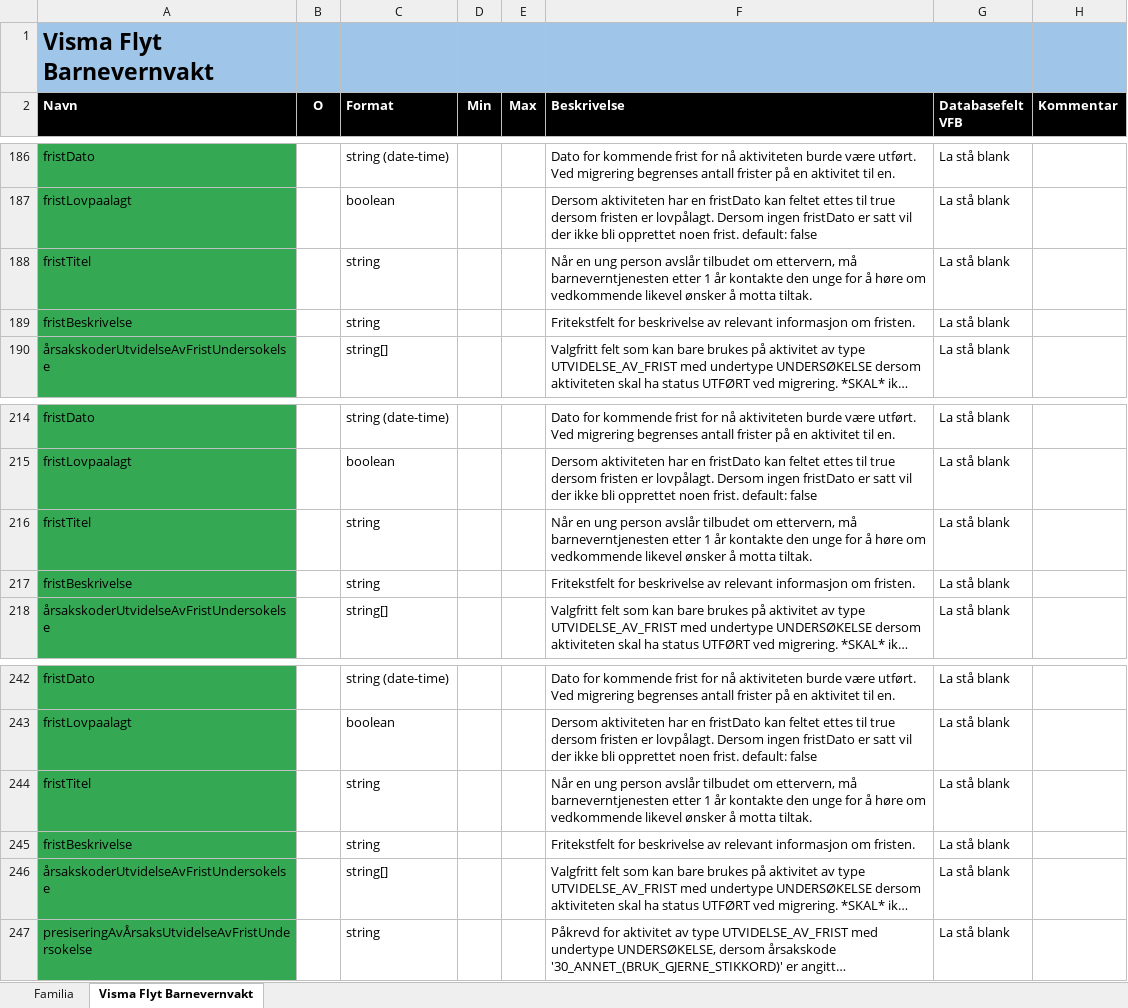
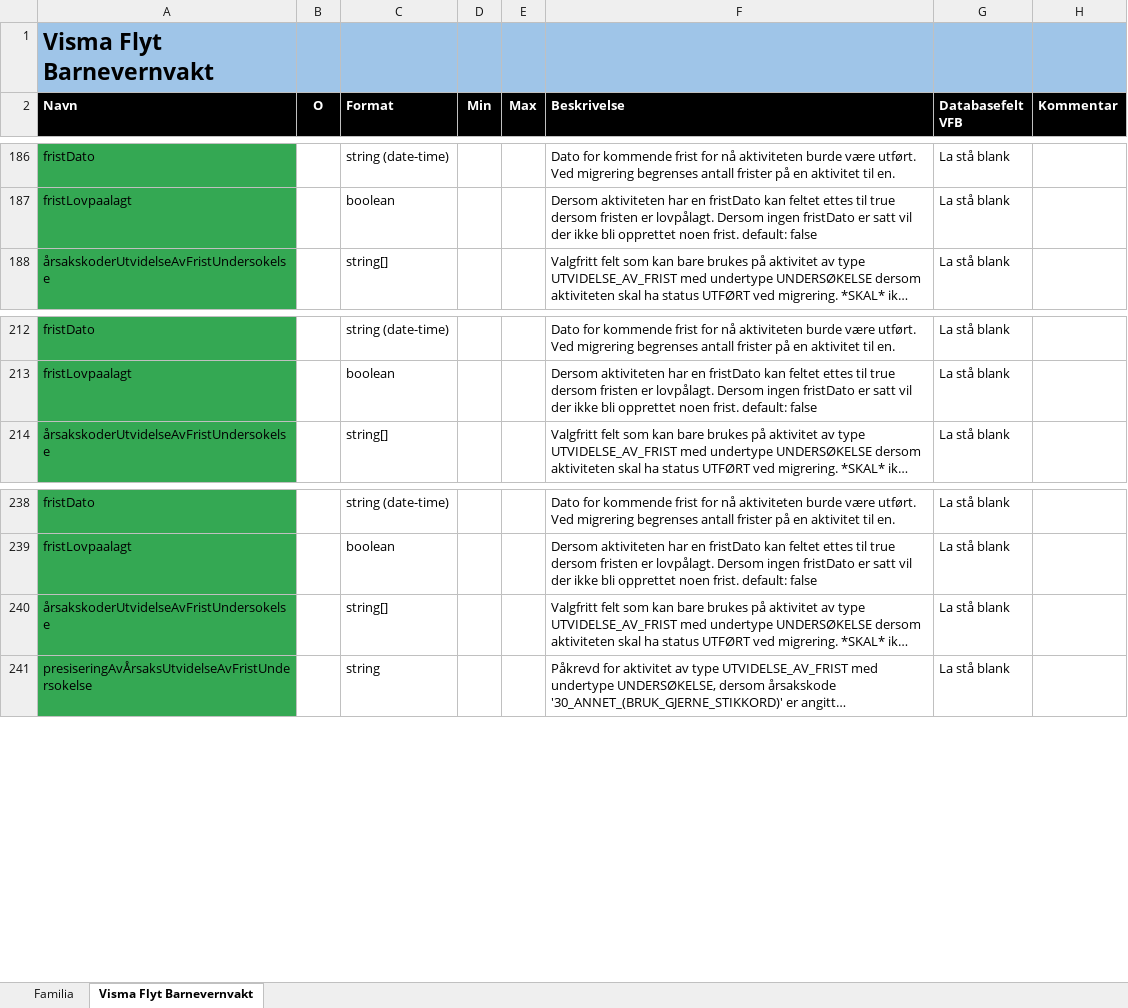
Before and after one commit to oslohel/uttrekk, an Excel workbook: Migrering - mapping.xlsx, sheet Visma Flyt Barnevernvakt, drawn as a sheet; only a part is shown, gaps mark what is left out; long unchanged cells end in …; values as stored, in another font and other column widths than the file's, no borders; the diff names each change by its address in the sheet, - before the commit and + after, or states it on an @@ line.

```diff
--- a/Migrering - mapping.xlsx (sheet Visma Flyt Barnevernvakt)
+++ b/Migrering - mapping.xlsx (sheet Visma Flyt Barnevernvakt)
-row 188: fristTitel |  | string |  |  | Når en ung person avslår tilbudet om ettervern, må barneverntjenesten etter 1 år kontakte den unge for å høre om vedkommende likevel ønsker å motta tiltak. | La stå blank
-row 189: fristBeskrivelse |  | string |  |  | Fritekstfelt for beskrivelse av relevant informasjon om fristen. | La stå blank
-row 216: fristTitel |  | string |  |  | Når en ung person avslår tilbudet om ettervern, må barneverntjenesten etter 1 år kontakte den unge for å høre om vedkommende likevel ønsker å motta tiltak. | La stå blank
-row 217: fristBeskrivelse |  | string |  |  | Fritekstfelt for beskrivelse av relevant informasjon om fristen. | La stå blank
-row 244: fristTitel |  | string |  |  | Når en ung person avslår tilbudet om ettervern, må barneverntjenesten etter 1 år kontakte den unge for å høre om vedkommende likevel ønsker å motta tiltak. | La stå blank
-row 245: fristBeskrivelse |  | string |  |  | Fritekstfelt for beskrivelse av relevant informasjon om fristen. | La stå blank
```
Also changed, not shown: sheet Familia, 3 other files.
